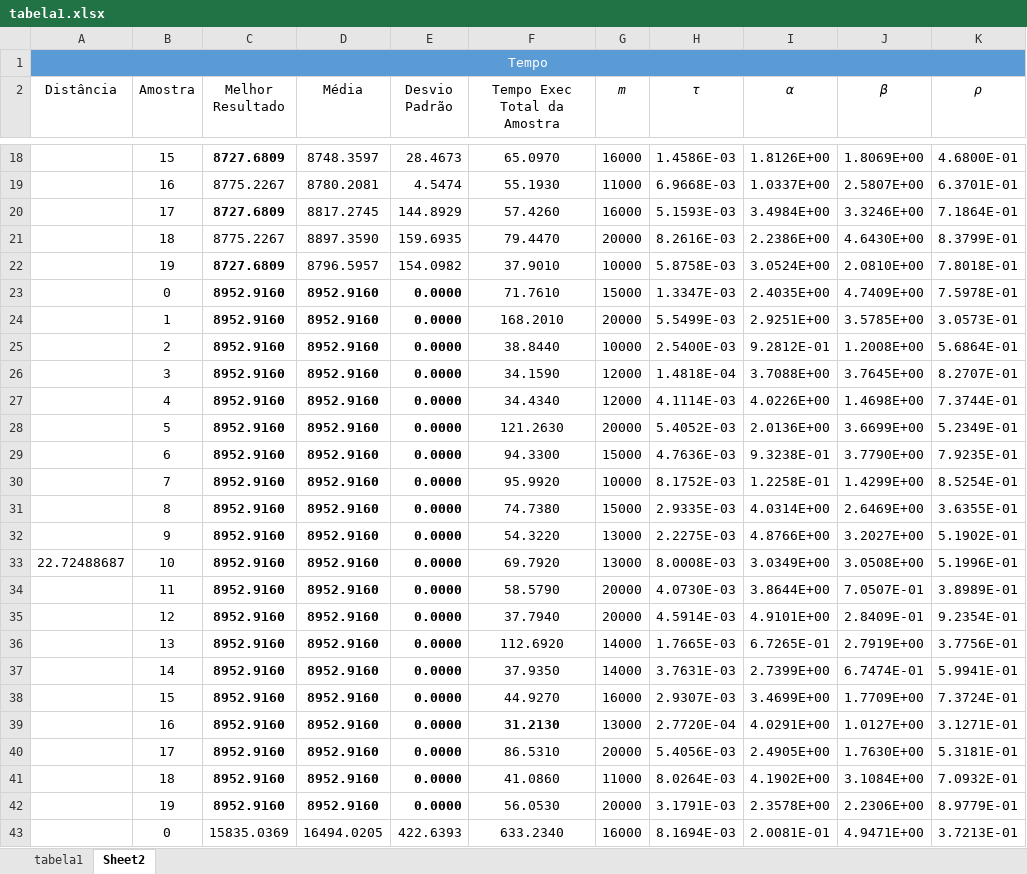
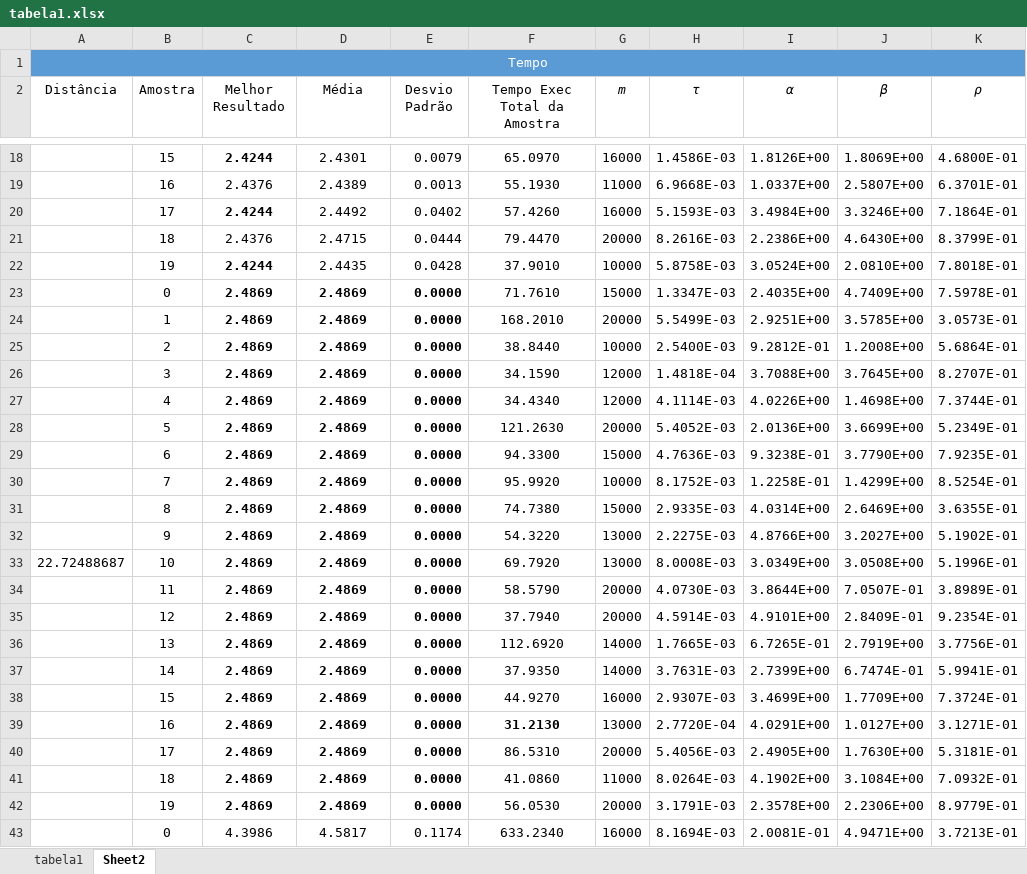
Before and after one commit to whschettert/ACO-Algorithm-for-Shortest-Path, an Excel workbook: data/tabela1.xlsx, sheet Sheet2, drawn as a sheet; only a part is shown, gaps mark what is left out; values as stored, in another font and other column widths than the file's, no borders; table styles not drawn; the diff covers the shown part only; the diff names each change by its address in the sheet, - before the commit and + after, or states it on an @@ line.

```diff
--- a/data/tabela1.xlsx (sheet Sheet2)
+++ b/data/tabela1.xlsx (sheet Sheet2)
-C18 (Melhor Resultado): 8727.6809
+C18 (Melhor Resultado): 2.4244
-D18 (Média): 8748.3597
+D18 (Média): 2.4301
-E18 (Desvio Padrão): 28.4673
+E18 (Desvio Padrão): 0.0079
-C19 (Melhor Resultado): 8775.2267
+C19 (Melhor Resultado): 2.4376
-D19 (Média): 8780.2081
+D19 (Média): 2.4389
-E19 (Desvio Padrão): 4.5474
+E19 (Desvio Padrão): 0.0013
-C20 (Melhor Resultado): 8727.6809
+C20 (Melhor Resultado): 2.4244
-D20 (Média): 8817.2745
+D20 (Média): 2.4492
-E20 (Desvio Padrão): 144.8929
+E20 (Desvio Padrão): 0.0402
-C21 (Melhor Resultado): 8775.2267
+C21 (Melhor Resultado): 2.4376
-D21 (Média): 8897.3590
+D21 (Média): 2.4715
-E21 (Desvio Padrão): 159.6935
+E21 (Desvio Padrão): 0.0444
-C22 (Melhor Resultado): 8727.6809
+C22 (Melhor Resultado): 2.4244
-D22 (Média): 8796.5957
+D22 (Média): 2.4435
-E22 (Desvio Padrão): 154.0982
+E22 (Desvio Padrão): 0.0428
-C23:C42 (Melhor Resultado): 8952.9160
+C23:C42 (Melhor Resultado): 2.4869
-D23:D42 (Média): 8952.9160
+D23:D42 (Média): 2.4869
-C43 (Melhor Resultado): 15835.0369
+C43 (Melhor Resultado): 4.3986
-D43 (Média): 16494.0205
+D43 (Média): 4.5817
-E43 (Desvio Padrão): 422.6393
+E43 (Desvio Padrão): 0.1174
```
Also changed, not shown: 490 edited cells and cell formats elsewhere in this sheet.
